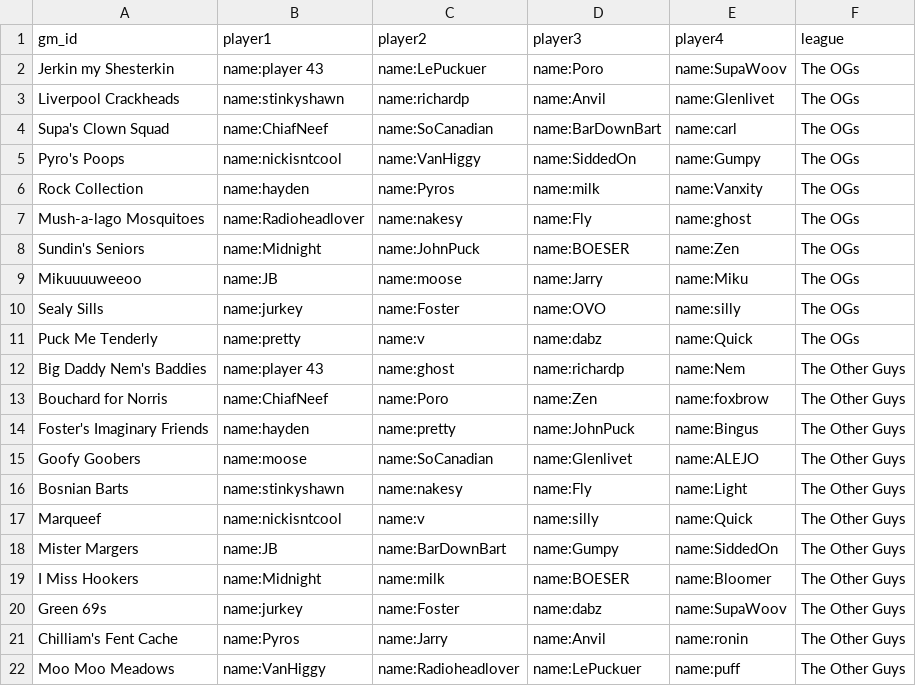
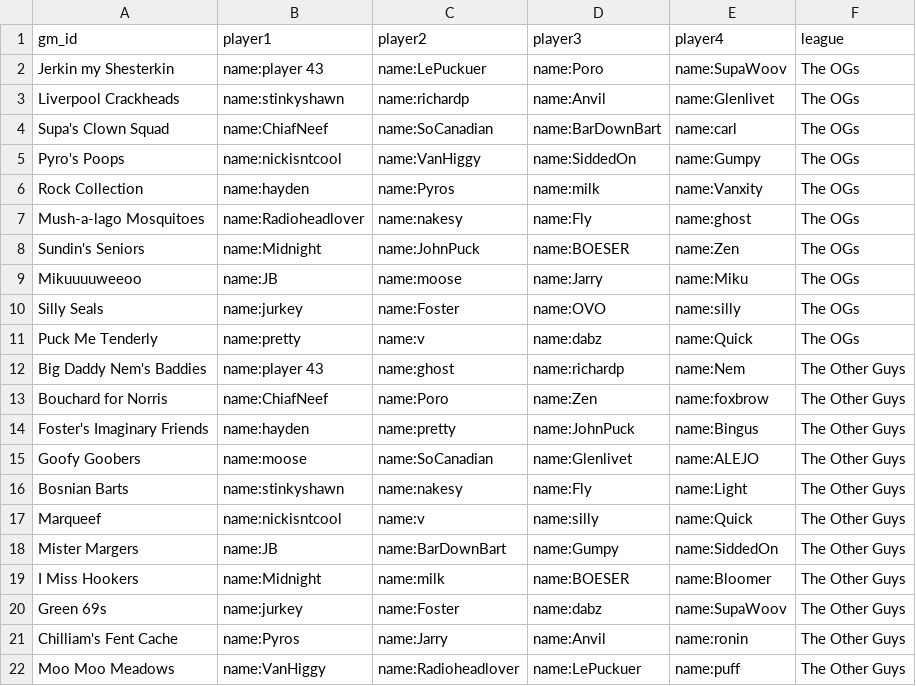
Before and after one commit to SundinWCPL/WCPL, a CSV file: data/S2/fantasy.csv, drawn as a sheet.

```diff
--- a/data/S2/fantasy.csv
+++ b/data/S2/fantasy.csv
@@ -9,3 +9,3 @@ Sundin's Seniors,name:Midnight,name:JohnPuck,name:BOESER,name:Zen,The OGs
 Mikuuuuweeoo,name:JB,name:moose,name:Jarry,name:Miku,The OGs
-Sealy Sills,name:jurkey,name:Foster,name:OVO,name:silly,The OGs
+Silly Seals,name:jurkey,name:Foster,name:OVO,name:silly,The OGs
 Puck Me Tenderly,name:pretty,name:v,name:dabz,name:Quick,The OGs
```
Also changed, not shown: data/S2/games.csv, data/S2/players.csv, 3 other files.
